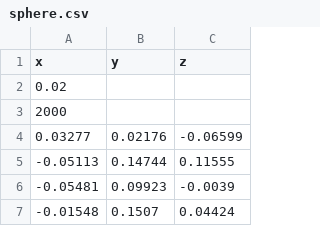
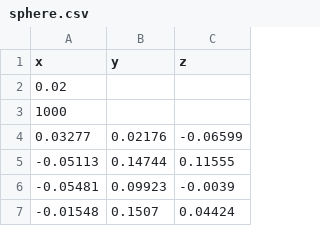
Before and after one commit to Xinyi459/Xinyi, a CSV file: final/method2_tree/sphere.csv, drawn as a sheet; only a part is shown.

```diff
--- a/final/method2_tree/sphere.csv
+++ b/final/method2_tree/sphere.csv
@@ -2,3 +2,3 @@ x,y,z
 0.02
-2000
+1000
 0.03277,0.02176,-0.06599
```
Also changed, not shown: 10 other files.
